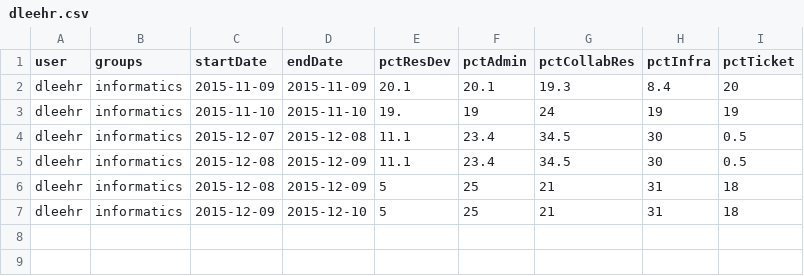
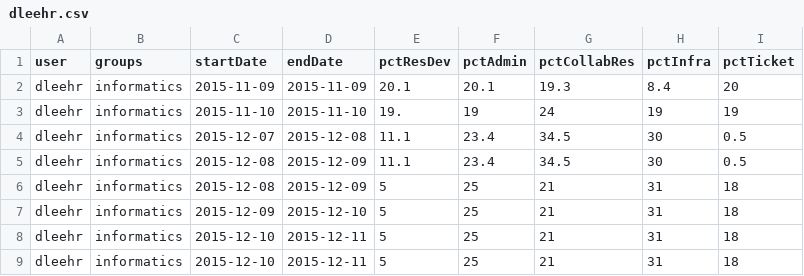
Before and after one commit to dleehr/csv-report-data, a CSV file: dleehr.csv, drawn as a sheet; the diff names each change by its address in the sheet, - before the commit and + after, or states it on an @@ line.

Commit message:
Updates by dleehr

```diff
--- a/dleehr.csv
+++ b/dleehr.csv
+row 8: dleehr | informatics | 2015-12-10 | 2015-12-11 | 5 | 25 | 21 | 31 | 18
+row 9: dleehr | informatics | 2015-12-10 | 2015-12-11 | 5 | 25 | 21 | 31 | 18
```
